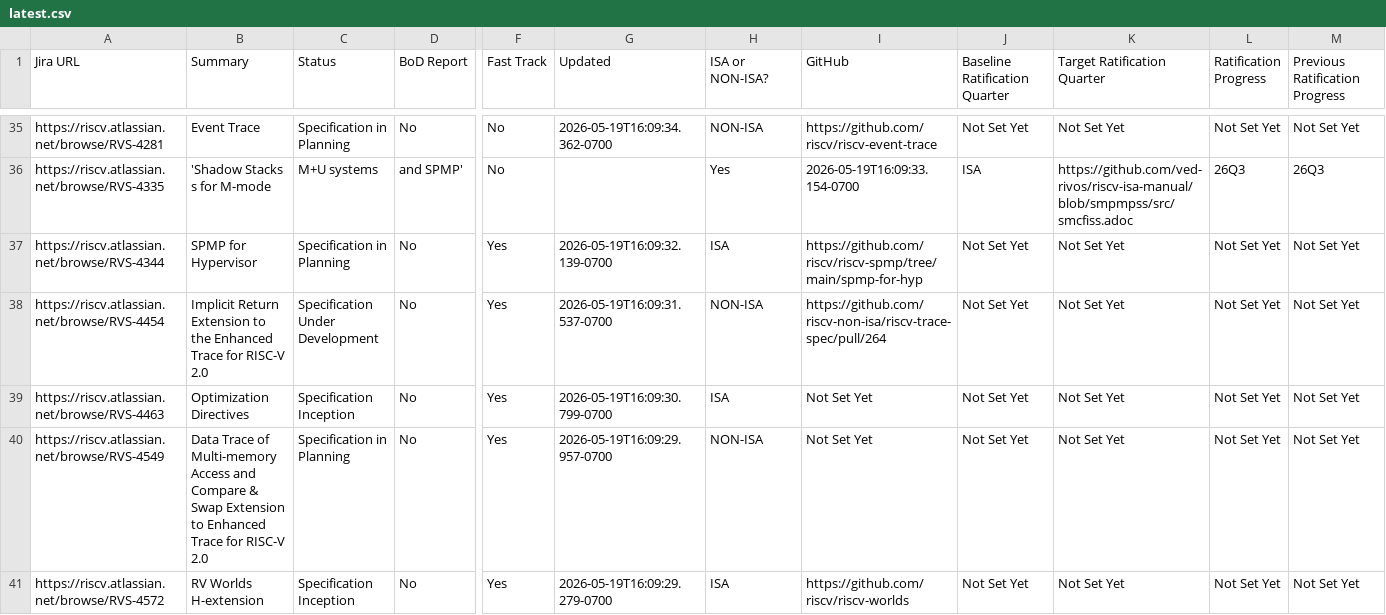
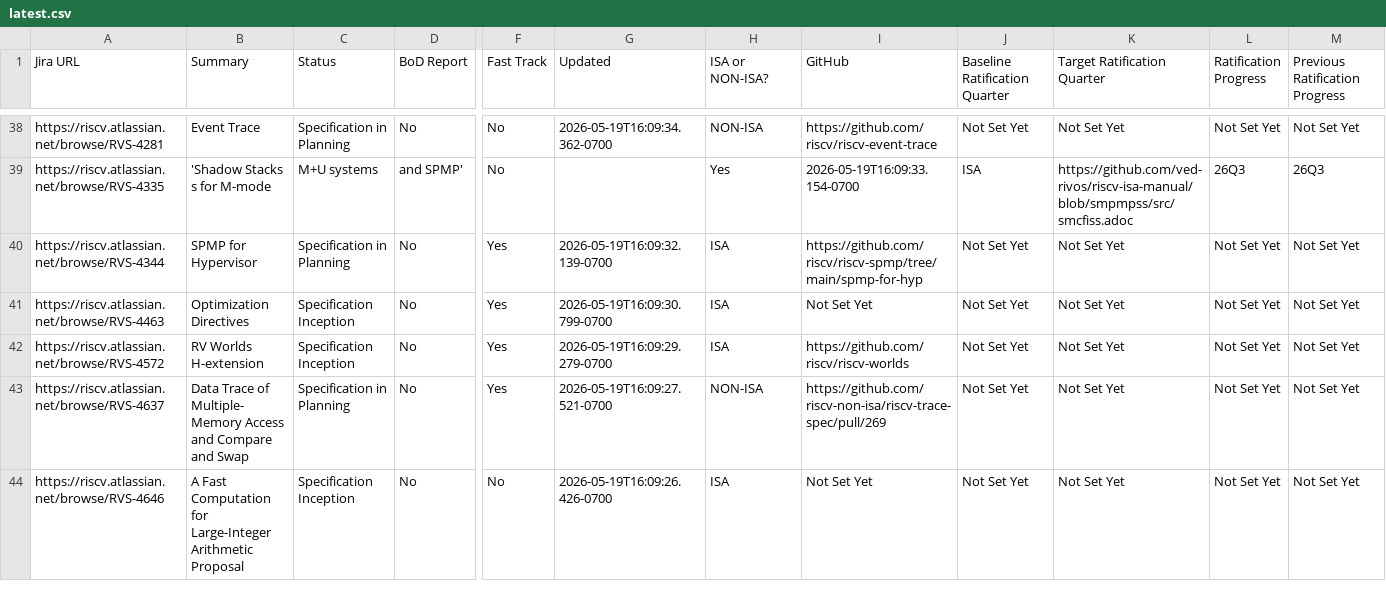
Before and after one commit to riscv/adm-spec-dashboard, a CSV file: web-ui/public/latest.csv, drawn as a sheet; only a part is shown, gaps mark what is left out; the shorter side is filled out with more unchanged rows; removed rows and columns are numbered as before the commit, all else as after; rows hold the shown columns only; the diff covers the shown part only; the diff names each change by its address in the sheet, - before the commit and + after, or states it on an @@ line.

```diff
--- a/web-ui/public/latest.csv
+++ b/web-ui/public/latest.csv
-row 38: https://riscv.atlassian.net/browse/RVS-4454 | Implicit Return Extension to the Enhanced Trace for RISC-V 2.0 | Specification Under Development | No | Yes | 2026-05-19T16:09:31.537-0700 | NON-ISA | https://github.com/riscv-non-isa/riscv-trace-spec/pull/264 | Not Set Yet | Not Set Yet | Not Set Yet | Not Set Yet
-row 40: https://riscv.atlassian.net/browse/RVS-4549 | Data Trace of Multi-memory Access and Compare & Swap Extension to Enhanced Trace for RISC-V 2.0 | Specification in Planning | No | Yes | 2026-05-19T16:09:29.957-0700 | NON-ISA | Not Set Yet | Not Set Yet | Not Set Yet | Not Set Yet | Not Set Yet
```
Also changed, not shown: 4 added rows and 2 removed rows elsewhere in this file, 1 other file.
